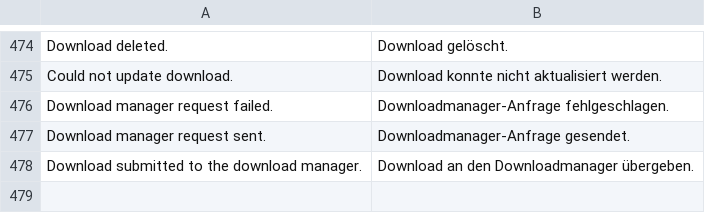
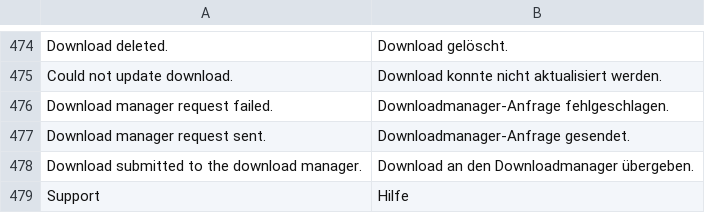
Before and after one commit to gerrit117/MediaManager, a TSV file: web/src/lib/i18n/strings.tsv, drawn as a sheet; only a part is shown, gaps mark what is left out; the diff names each change by its address in the sheet, - before the commit and + after, or states it on an @@ line.

```diff
--- a/web/src/lib/i18n/strings.tsv
+++ b/web/src/lib/i18n/strings.tsv
+row 479: Support | Hilfe
```
Also changed, not shown: 1 other file.
